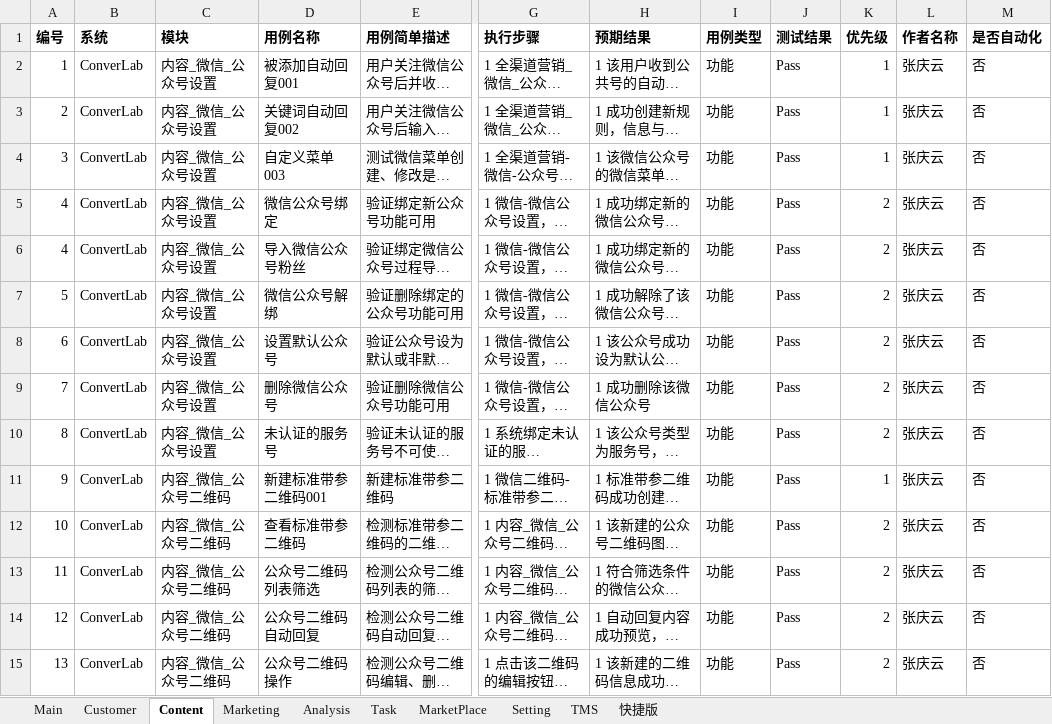
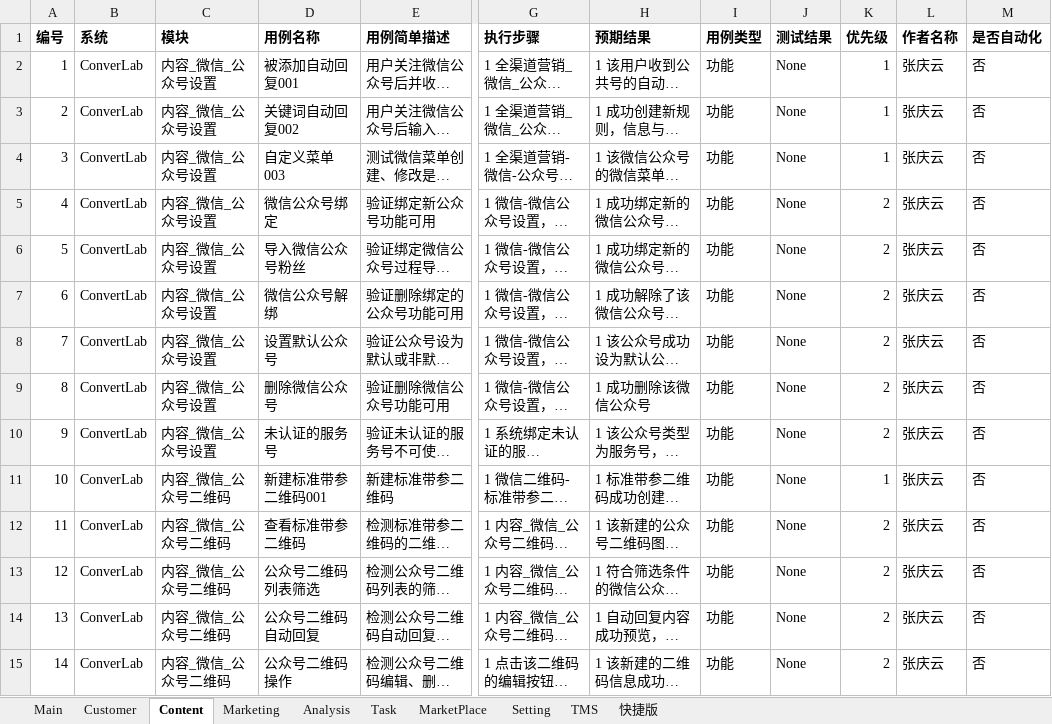
Before and after one commit to xsio/test, an Excel workbook: regression/testcase_ConverLab_all.xlsx, sheet Content, drawn as a sheet; only a part is shown, gaps mark what is left out; long unchanged cells end in …; values as stored, in another font and other column widths than the file's, no borders; the diff covers the shown part only; the diff names each change by its address in the sheet, - before the commit and + after, or states it on an @@ line.

```diff
--- a/regression/testcase_ConverLab_all.xlsx (sheet Content)
+++ b/regression/testcase_ConverLab_all.xlsx (sheet Content)
-J2:J15 (测试结果): Pass
+J2:J15 (测试结果): None
@@ column A (编号) renumbered from row 6 down @@
```
Also changed, not shown: 11 added rows and 75 edited cells elsewhere in this sheet, sheet Customer, sheet Analysis, sheet Main, sheet Marketing, sheet Setting, sheet Task, 1 other file.
